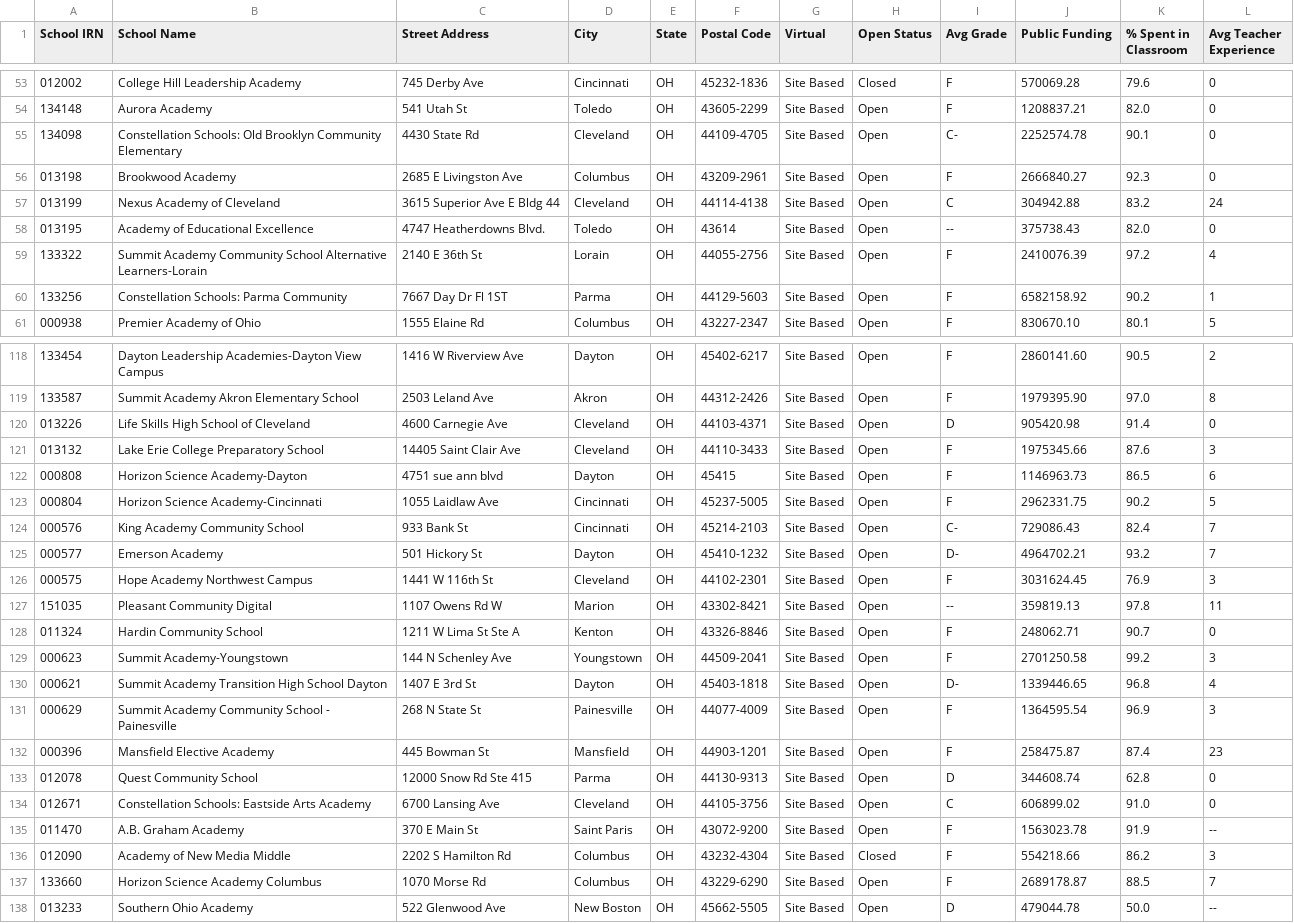
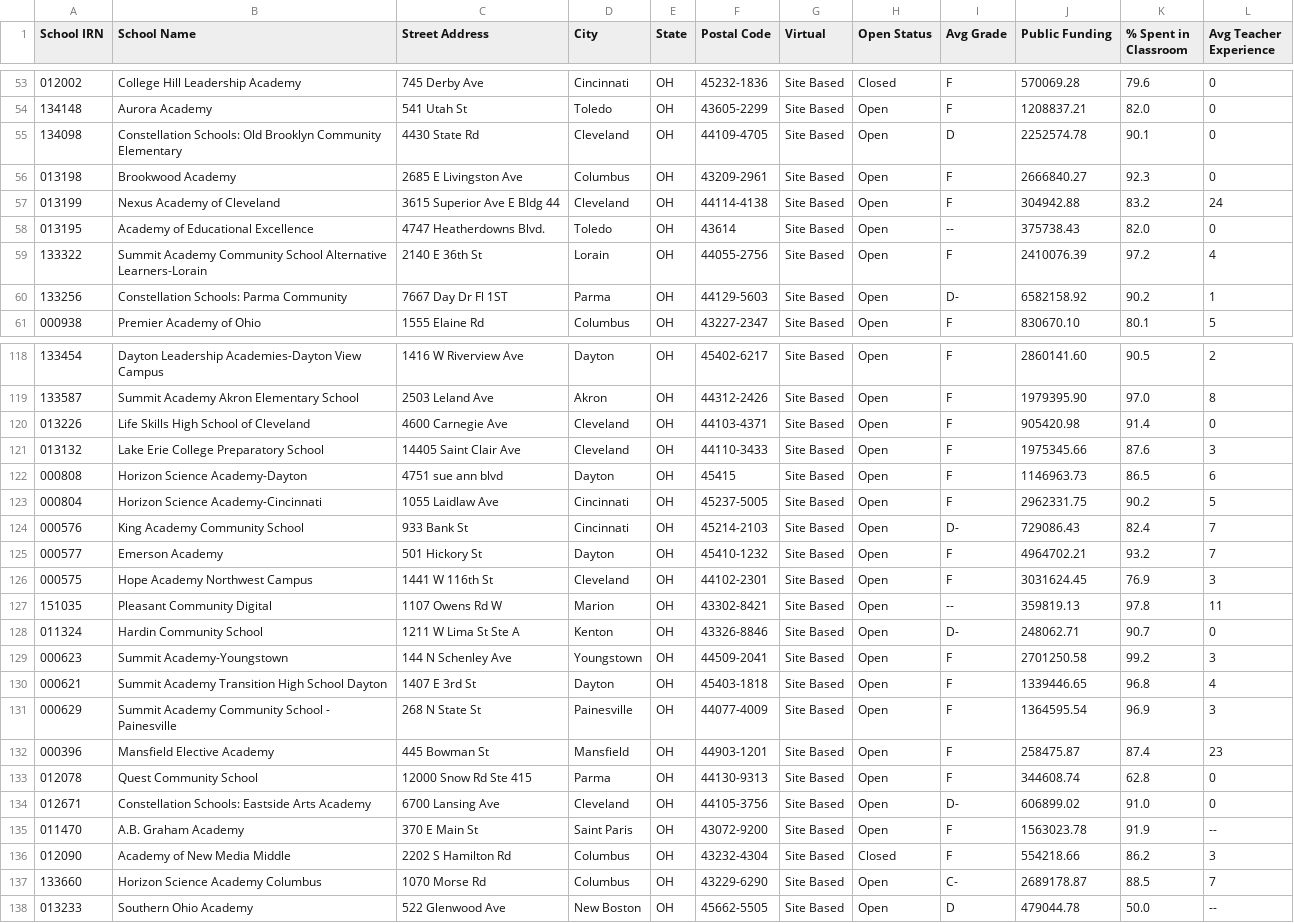
Before and after one commit to CompareYourCharter/OH-data, a CSV file: charter-web/Zip Search - Charters.csv, drawn as a sheet; only a part is shown, gaps mark what is left out; the diff covers the shown part only.

```diff
--- a/charter-web/Zip Search - Charters.csv
+++ b/charter-web/Zip Search - Charters.csv
@@ -54,8 +54,8 @@
 "134148","Aurora Academy","541 Utah St","Toledo","OH","43605-2299","Site Based","Open","F","1208837.21","82.0","0"
-"134098","Constellation Schools: Old Brooklyn Community Elementary","4430 State Rd","Cleveland","OH","44109-4705","Site Based","Open","C-","2252574.78","90.1","0"
+"134098","Constellation Schools: Old Brooklyn Community Elementary","4430 State Rd","Cleveland","OH","44109-4705","Site Based","Open","D","2252574.78","90.1","0"
 "013198","Brookwood Academy","2685 E Livingston Ave","Columbus","OH","43209-2961","Site Based","Open","F","2666840.27","92.3","0"
-"013199","Nexus Academy of Cleveland","3615 Superior Ave E Bldg 44","Cleveland","OH","44114-4138","Site Based","Open","C","304942.88","83.2","24"
+"013199","Nexus Academy of Cleveland","3615 Superior Ave E Bldg 44","Cleveland","OH","44114-4138","Site Based","Open","F","304942.88","83.2","24"
 "013195","Academy of Educational Excellence","4747 Heatherdowns Blvd.","Toledo","OH","43614","Site Based","Open","--","375738.43","82.0","0"
 "133322","Summit Academy Community School Alternative Learners-Lorain","2140 E 36th St","Lorain","OH","44055-2756","Site Based","Open","F","2410076.39","97.2","4"
-"133256","Constellation Schools: Parma Community","7667 Day Dr Fl 1ST","Parma","OH","44129-5603","Site Based","Open","F","6582158.92","90.2","1"
+"133256","Constellation Schools: Parma Community","7667 Day Dr Fl 1ST","Parma","OH","44129-5603","Site Based","Open","D-","6582158.92","90.2","1"
 "000938","Premier Academy of Ohio","1555 Elaine Rd","Columbus","OH","43227-2347","Site Based","Open","F","830670.10","80.1","5"
@@ -119,3 +119,3 @@
 "133587","Summit Academy Akron Elementary School","2503 Leland Ave","Akron","OH","44312-2426","Site Based","Open","F","1979395.90","97.0","8"
-"013226","Life Skills High School of Cleveland","4600 Carnegie Ave","Cleveland","OH","44103-4371","Site Based","Open","D","905420.98","91.4","0"
+"013226","Life Skills High School of Cleveland","4600 Carnegie Ave","Cleveland","OH","44103-4371","Site Based","Open","F","905420.98","91.4","0"
 "013132","Lake Erie College Preparatory School","14405 Saint Clair Ave","Cleveland","OH","44110-3433","Site Based","Open","F","1975345.66","87.6","3"
@@ -123,16 +123,16 @@
 "000804","Horizon Science Academy-Cincinnati","1055 Laidlaw Ave","Cincinnati","OH","45237-5005","Site Based","Open","F","2962331.75","90.2","5"
-"000576","King Academy Community School","933 Bank St","Cincinnati","OH","45214-2103","Site Based","Open","C-","729086.43","82.4","7"
-"000577","Emerson Academy","501 Hickory St","Dayton","OH","45410-1232","Site Based","Open","D-","4964702.21","93.2","7"
+"000576","King Academy Community School","933 Bank St","Cincinnati","OH","45214-2103","Site Based","Open","D-","729086.43","82.4","7"
+"000577","Emerson Academy","501 Hickory St","Dayton","OH","45410-1232","Site Based","Open","F","4964702.21","93.2","7"
 "000575","Hope Academy Northwest Campus","1441 W 116th St","Cleveland","OH","44102-2301","Site Based","Open","F","3031624.45","76.9","3"
 "151035","Pleasant Community Digital","1107 Owens Rd W","Marion","OH","43302-8421","Site Based","Open","--","359819.13","97.8","11"
-"011324","Hardin Community School","1211 W Lima St Ste A","Kenton","OH","43326-8846","Site Based","Open","F","248062.71","90.7","0"
+"011324","Hardin Community School","1211 W Lima St Ste A","Kenton","OH","43326-8846","Site Based","Open","D-","248062.71","90.7","0"
 "000623","Summit Academy-Youngstown","144 N Schenley Ave","Youngstown","OH","44509-2041","Site Based","Open","F","2701250.58","99.2","3"
-"000621","Summit Academy Transition High School Dayton","1407 E 3rd St","Dayton","OH","45403-1818","Site Based","Open","D-","1339446.65","96.8","4"
+"000621","Summit Academy Transition High School Dayton","1407 E 3rd St","Dayton","OH","45403-1818","Site Based","Open","F","1339446.65","96.8","4"
 "000629","Summit Academy Community School - Painesville","268 N State St","Painesville","OH","44077-4009","Site Based","Open","F","1364595.54","96.9","3"
 "000396","Mansfield Elective Academy","445 Bowman St","Mansfield","OH","44903-1201","Site Based","Open","F","258475.87","87.4","23"
-"012078","Quest Community School","12000 Snow Rd Ste 415","Parma","OH","44130-9313","Site Based","Open","D","344608.74","62.8","0"
-"012671","Constellation Schools: Eastside Arts Academy","6700 Lansing Ave","Cleveland","OH","44105-3756","Site Based","Open","C","606899.02","91.0","0"
+"012078","Quest Community School","12000 Snow Rd Ste 415","Parma","OH","44130-9313","Site Based","Open","F","344608.74","62.8","0"
+"012671","Constellation Schools: Eastside Arts Academy","6700 Lansing Ave","Cleveland","OH","44105-3756","Site Based","Open","D-","606899.02","91.0","0"
 "011470","A.B. Graham Academy","370 E Main St","Saint Paris","OH","43072-9200","Site Based","Open","F","1563023.78","91.9","--"
 "012090","Academy of New Media Middle","2202 S Hamilton Rd","Columbus","OH","43232-4304","Site Based","Closed","F","554218.66","86.2","3"
-"133660","Horizon Science Academy Columbus","1070 Morse Rd","Columbus","OH","43229-6290","Site Based","Open","F","2689178.87","88.5","7"
+"133660","Horizon Science Academy Columbus","1070 Morse Rd","Columbus","OH","43229-6290","Site Based","Open","C-","2689178.87","88.5","7"
 "013233","Southern Ohio Academy","522 Glenwood Ave","New Boston","OH","45662-5505","Site Based","Open","D","479044.78","50.0","--"
```
Also changed, not shown: 51 edited cells elsewhere in this file, charter-web/Zip Search - Districts.csv, 2 other files.
